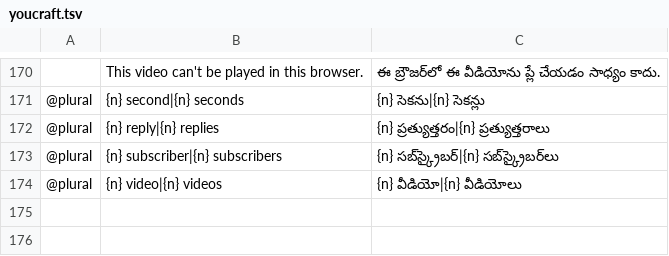
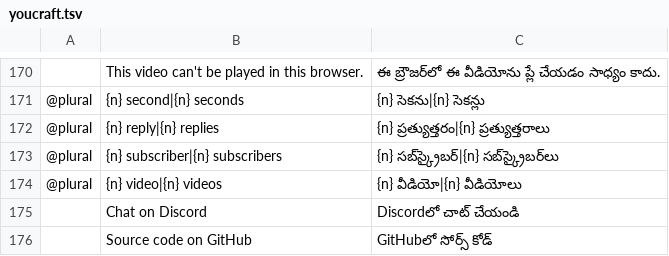
Before and after one commit to dont-feed-the/youcraft, a TSV file: locales/te/youcraft.tsv, drawn as a sheet; only a part is shown, gaps mark what is left out.

Commit message:
Links to the project's Discord and its source on GitHub
The guide ends in a footer with both on wide screens, as YouTube's guide
ends in its own; the menu lists them at every size, so phones and the
narrow guide reach them too. Two new icons of our own draw them in the
menu: a speech bubble, mirrored right to left, and angle brackets.

```diff
--- a/locales/te/youcraft.tsv
+++ b/locales/te/youcraft.tsv
@@ -174 +174,3 @@
 @plural	{n} video|{n} videos	{n} వీడియో|{n} వీడియోలు
+	Chat on Discord	Discordలో చాట్ చేయండి
+	Source code on GitHub	GitHubలో సోర్స్ కోడ్
```
Also changed, not shown: locales/ar/youcraft.tsv, locales/bn/youcraft.tsv, 47 other files.
